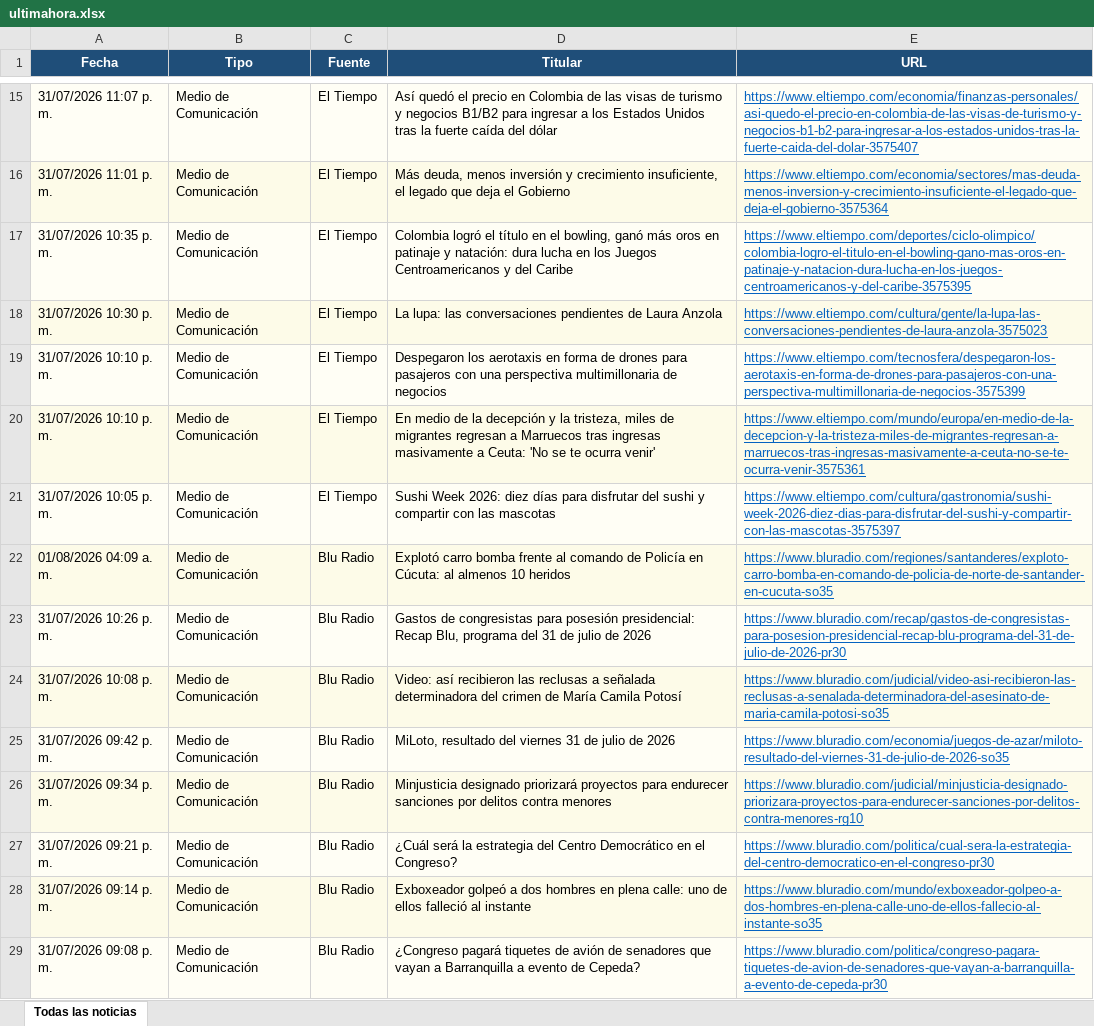
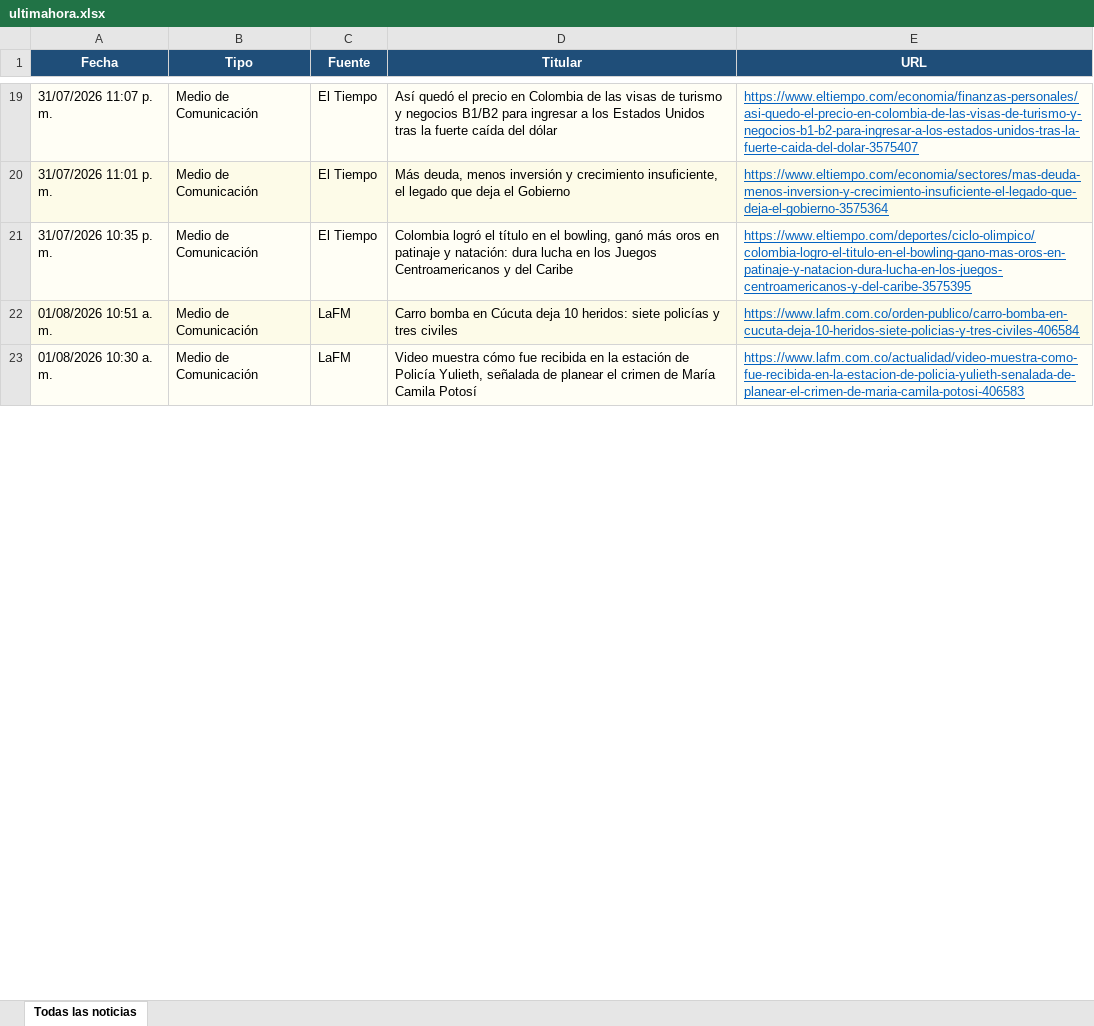
Before and after one commit to kevin961312/UltimaHora, an Excel workbook: docs/ultimahora.xlsx, sheet Todas las noticias, drawn as a sheet; only a part is shown, gaps mark what is left out; values as stored, in another font and other column widths than the file's, no borders; removed rows and columns are numbered as before the commit, all else as after; the diff covers the shown part only; the diff names each change by its address in the sheet, - before the commit and + after, or states it on an @@ line.

```diff
--- a/docs/ultimahora.xlsx (sheet Todas las noticias)
+++ b/docs/ultimahora.xlsx (sheet Todas las noticias)
-row 18: 31/07/2026 10:30 p. m. | Medio de Comunicación | El Tiempo | La lupa: las conversaciones pendientes de Laura Anzola | https://www.eltiempo.com/cultura/gente/la-lupa-las-conversaciones-pendientes-de-laura-anzola-3575023
-row 19: 31/07/2026 10:10 p. m. | Medio de Comunicación | El Tiempo | Despegaron los aerotaxis en forma de drones para pasajeros con una perspectiva multimillonaria de negocios | https://www.eltiempo.com/tecnosfera/despegaron-los-aerotaxis-en-forma-de-drones-para-pasajeros-con-una-perspectiva-multimillonaria-de-negocios-3575399
-row 20: 31/07/2026 10:10 p. m. | Medio de Comunicación | El Tiempo | En medio de la decepción y la tristeza, miles de migrantes regresan a Marruecos tras ingresas masivamente a Ceuta: 'No se te ocurra venir' | https://www.eltiempo.com/mundo/europa/en-medio-de-la-decepcion-y-la-tristeza-miles-de-migrantes-regresan-a-marruecos-tras-ingresas-masivamente-a-ceuta-no-se-te-ocurra-venir-3575361
-row 21: 31/07/2026 10:05 p. m. | Medio de Comunicación | El Tiempo | Sushi Week 2026: diez días para disfrutar del sushi y compartir con las mascotas | https://www.eltiempo.com/cultura/gastronomia/sushi-week-2026-diez-dias-para-disfrutar-del-sushi-y-compartir-con-las-mascotas-3575397
@@ row 22 moved to row 102: 01/08/2026 04:09 a. m. @@
@@ row 23 moved to row 103: 31/07/2026 10:26 p. m. @@
+row 22: 01/08/2026 10:51 a. m. | Medio de Comunicación | LaFM | Carro bomba en Cúcuta deja 10 heridos: siete policías y tres civiles | https://www.lafm.com.co/orden-publico/carro-bomba-en-cucuta-deja-10-heridos-siete-policias-y-tres-civiles-406584
-A23 (Fecha): 31/07/2026 10:08 p. m.
+A23 (Fecha): 01/08/2026 10:30 a. m.
-C23 (Fuente): Blu Radio
+C23 (Fuente): LaFM
-D23 (Titular): Video: así recibieron las reclusas a señalada determinadora del crimen de…
+D23 (Titular): Video muestra cómo fue recibida en la estación de Policía Yulieth, señalada de planear el crimen de…
-E23 (URL): https://www.bluradio.com/judicial/video-asi-recibieron-las-reclusas-a-senalada-determinadora-del-asesinato-de-maria-camila-potosi-so35
+E23 (URL): https://www.lafm.com.co/actualidad/video-muestra-como-fue-recibida-en-la-estacion-de-policia-yulieth-senalada-de-planear-el-crimen-de-maria-camila-potosi-406583
-row 25: 31/07/2026 09:42 p. m. | Medio de Comunicación | Blu Radio | MiLoto, resultado del viernes 31 de julio de 2026 | https://www.bluradio.com/economia/juegos-de-azar/miloto-resultado-del-viernes-31-de-julio-de-2026-so35
@@ row 26 moved to row 105: 31/07/2026 09:34 p. m. @@
@@ row 27 moved to row 106: 31/07/2026 09:21 p. m. @@
@@ row 28 moved to row 107: 31/07/2026 09:14 p. m. @@
@@ row 29 moved to row 108: 31/07/2026 09:08 p. m. @@
```
Also changed, not shown: 56 added rows, 32 removed rows, 75 moved rows and 30 edited cells elsewhere in this sheet, 1 other file.
